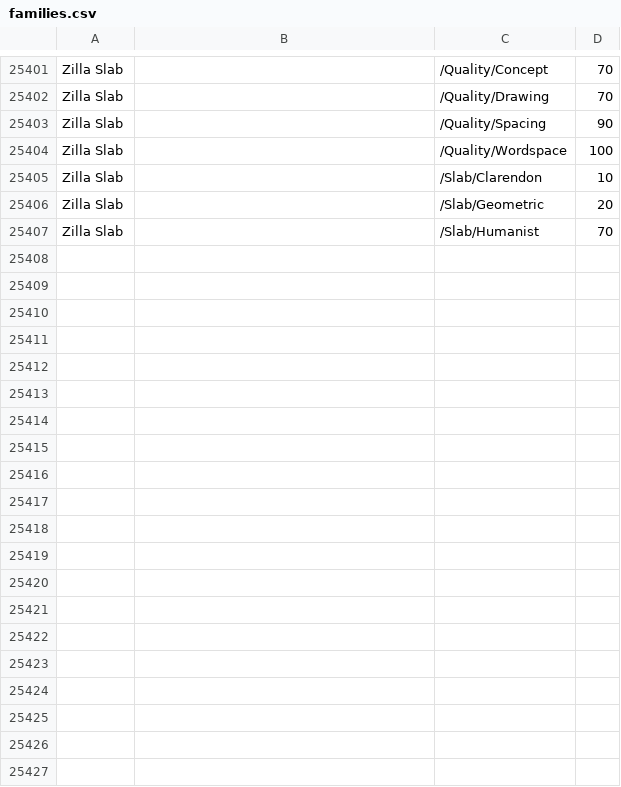
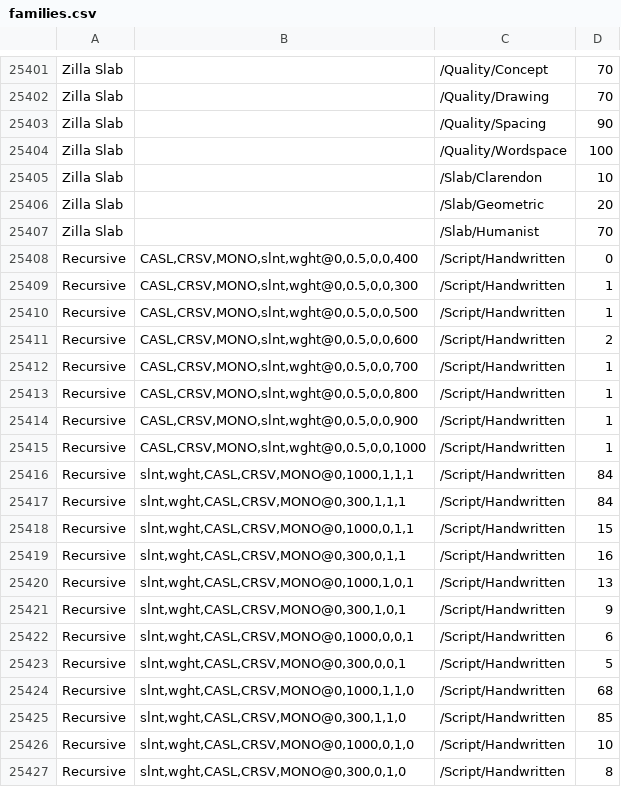
Before and after one commit to google/fonts, a CSV file: tags/all/families.csv, drawn as a sheet; only a part is shown, gaps mark what is left out; the diff covers the shown part only; the diff names each change by its address in the sheet, - before the commit and + after, or states it on an @@ line.

Commit message:
Update families.csv VF tagging Handwritten Recursive Smoke test
testing whether or not Tess can handle complex design spaces like Recursive in terms of tags like Handwritten. These tags are rough atm but broadly correct I think.

```diff
--- a/tags/all/families.csv
+++ b/tags/all/families.csv
+row 25408: Recursive | CASL,CRSV,MONO,slnt,wght@0,0.5,0,0,400 | /Script/Handwritten | 0
+row 25409: Recursive | CASL,CRSV,MONO,slnt,wght@0,0.5,0,0,300 | /Script/Handwritten | 1
+row 25410: Recursive | CASL,CRSV,MONO,slnt,wght@0,0.5,0,0,500 | /Script/Handwritten | 1
+row 25411: Recursive | CASL,CRSV,MONO,slnt,wght@0,0.5,0,0,600 | /Script/Handwritten | 2
+row 25412: Recursive | CASL,CRSV,MONO,slnt,wght@0,0.5,0,0,700 | /Script/Handwritten | 1
+row 25413: Recursive | CASL,CRSV,MONO,slnt,wght@0,0.5,0,0,800 | /Script/Handwritten | 1
+row 25414: Recursive | CASL,CRSV,MONO,slnt,wght@0,0.5,0,0,900 | /Script/Handwritten | 1
+row 25415: Recursive | CASL,CRSV,MONO,slnt,wght@0,0.5,0,0,1000 | /Script/Handwritten | 1
+row 25416: Recursive | slnt,wght,CASL,CRSV,MONO@0,1000,1,1,1 | /Script/Handwritten | 84
+row 25417: Recursive | slnt,wght,CASL,CRSV,MONO@0,300,1,1,1 | /Script/Handwritten | 84
+row 25418: Recursive | slnt,wght,CASL,CRSV,MONO@0,1000,0,1,1 | /Script/Handwritten | 15
+row 25419: Recursive | slnt,wght,CASL,CRSV,MONO@0,300,0,1,1 | /Script/Handwritten | 16
+row 25420: Recursive | slnt,wght,CASL,CRSV,MONO@0,1000,1,0,1 | /Script/Handwritten | 13
+row 25421: Recursive | slnt,wght,CASL,CRSV,MONO@0,300,1,0,1 | /Script/Handwritten | 9
+row 25422: Recursive | slnt,wght,CASL,CRSV,MONO@0,1000,0,0,1 | /Script/Handwritten | 6
+row 25423: Recursive | slnt,wght,CASL,CRSV,MONO@0,300,0,0,1 | /Script/Handwritten | 5
+row 25424: Recursive | slnt,wght,CASL,CRSV,MONO@0,1000,1,1,0 | /Script/Handwritten | 68
+row 25425: Recursive | slnt,wght,CASL,CRSV,MONO@0,300,1,1,0 | /Script/Handwritten | 85
+row 25426: Recursive | slnt,wght,CASL,CRSV,MONO@0,1000,0,1,0 | /Script/Handwritten | 10
+row 25427: Recursive | slnt,wght,CASL,CRSV,MONO@0,300,0,1,0 | /Script/Handwritten | 8
```
Also changed, not shown: 20 added rows elsewhere in this file.
